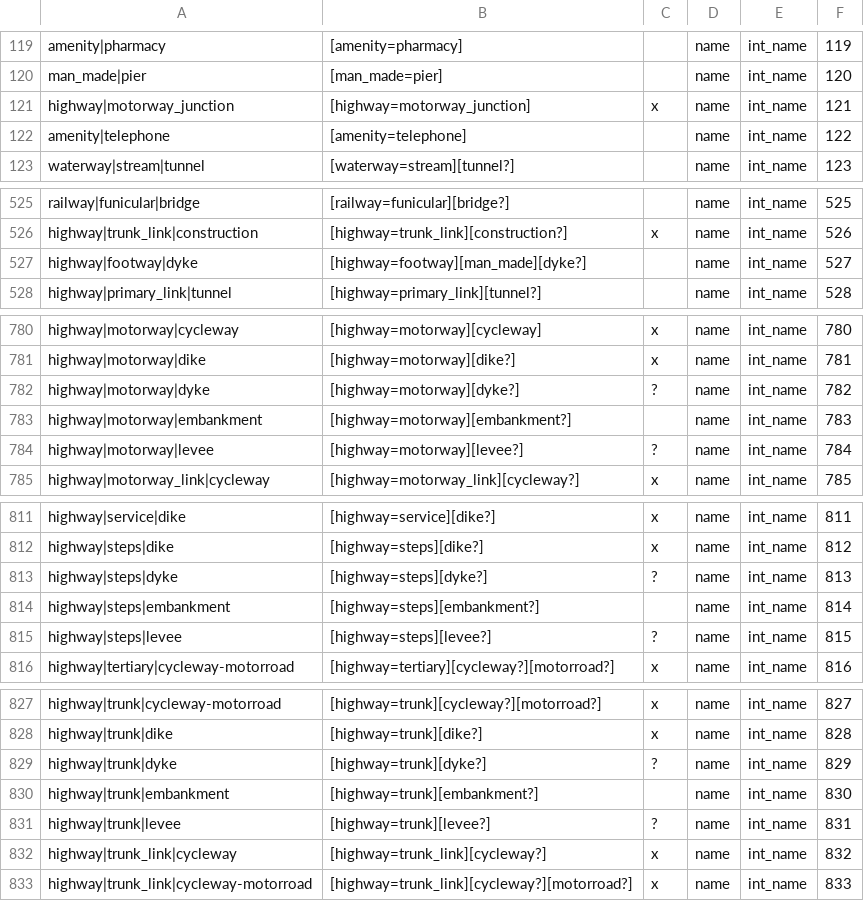
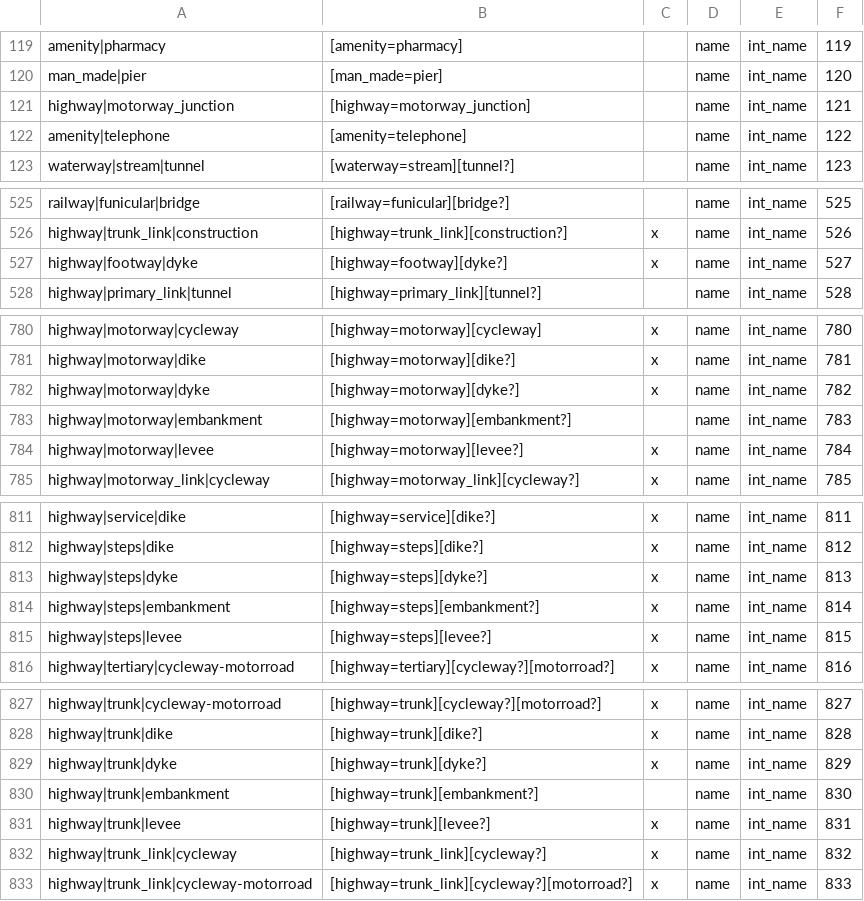
Before and after one commit to organicmaps/organicmaps, a CSV file: data/mapcss-mapping.csv, drawn as a sheet; only a part is shown, gaps mark what is left out; the diff covers the shown part only.

```diff
--- a/data/mapcss-mapping.csv
+++ b/data/mapcss-mapping.csv
@@ -120,3 +120,3 @@ amenity|pharmacy;[amenity=pharmacy];;name;int_name;119
 man_made|pier;[man_made=pier];;name;int_name;120
-highway|motorway_junction;[highway=motorway_junction];x;name;int_name;121
+highway|motorway_junction;[highway=motorway_junction];;name;int_name;121
 amenity|telephone;[amenity=telephone];;name;int_name;122
@@ -526,3 +526,3 @@ railway|funicular|bridge;[railway=funicular][bridge?];;name;int_name;525
 highway|trunk_link|construction;[highway=trunk_link][construction?];x;name;int_name;526
-highway|footway|dyke;[highway=footway][man_made][dyke?];;name;int_name;527
+highway|footway|dyke;[highway=footway][dyke?];x;name;int_name;527
 highway|primary_link|tunnel;[highway=primary_link][tunnel?];;name;int_name;528
@@ -781,5 +781,5 @@ highway|motorway|cycleway;[highway=motorway][cycleway];x;name;int_name;780
 highway|motorway|dike;[highway=motorway][dike?];x;name;int_name;781
-highway|motorway|dyke;[highway=motorway][dyke?];?;name;int_name;782
+highway|motorway|dyke;[highway=motorway][dyke?];x;name;int_name;782
 highway|motorway|embankment;[highway=motorway][embankment?];;name;int_name;783
-highway|motorway|levee;[highway=motorway][levee?];?;name;int_name;784
+highway|motorway|levee;[highway=motorway][levee?];x;name;int_name;784
 highway|motorway_link|cycleway;[highway=motorway_link][cycleway?];x;name;int_name;785
@@ -812,5 +812,5 @@ highway|service|dike;[highway=service][dike?];x;name;int_name;811
 highway|steps|dike;[highway=steps][dike?];x;name;int_name;812
-highway|steps|dyke;[highway=steps][dyke?];?;name;int_name;813
-highway|steps|embankment;[highway=steps][embankment?];;name;int_name;814
-highway|steps|levee;[highway=steps][levee?];?;name;int_name;815
+highway|steps|dyke;[highway=steps][dyke?];x;name;int_name;813
+highway|steps|embankment;[highway=steps][embankment?];x;name;int_name;814
+highway|steps|levee;[highway=steps][levee?];x;name;int_name;815
 highway|tertiary|cycleway-motorroad;[highway=tertiary][cycleway?][motorroad?];x;name;int_name;816
@@ -828,5 +828,5 @@ highway|trunk|cycleway-motorroad;[highway=trunk][cycleway?][motorroad?];x;name;i
 highway|trunk|dike;[highway=trunk][dike?];x;name;int_name;828
-highway|trunk|dyke;[highway=trunk][dyke?];?;name;int_name;829
+highway|trunk|dyke;[highway=trunk][dyke?];x;name;int_name;829
 highway|trunk|embankment;[highway=trunk][embankment?];;name;int_name;830
-highway|trunk|levee;[highway=trunk][levee?];?;name;int_name;831
+highway|trunk|levee;[highway=trunk][levee?];x;name;int_name;831
 highway|trunk_link|cycleway;[highway=trunk_link][cycleway?];x;name;int_name;832
```
Also changed, not shown: 16 edited cells elsewhere in this file, 3 other files.
